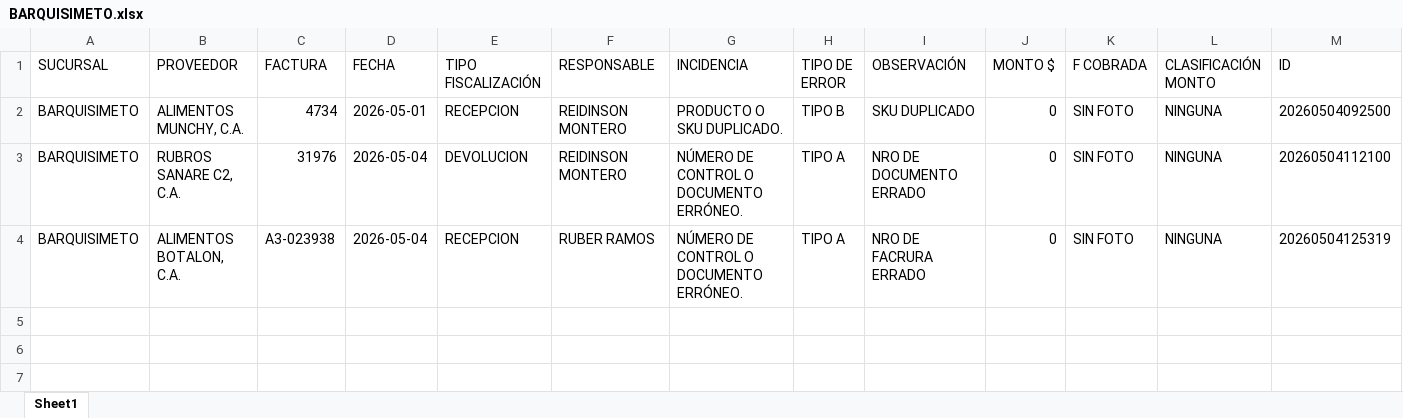
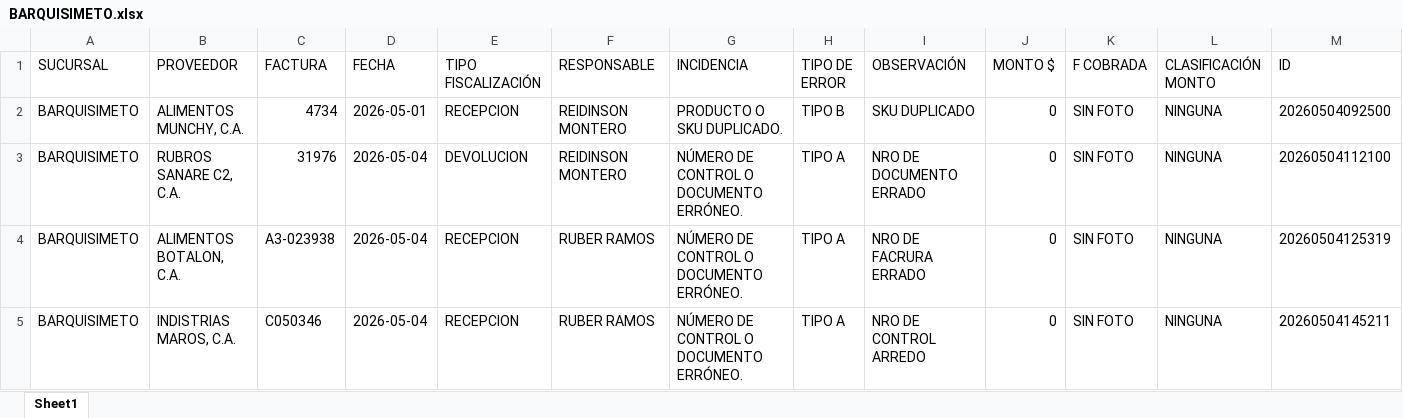
Before and after one commit to monitoreocmi/FISCALIZACION, an Excel workbook: cuadros/MAYO/BARQUISIMETO.xlsx, sheet Sheet1, drawn as a sheet; values as stored, in another font and other column widths than the file's, no borders; the diff names each change by its address in the sheet, - before the commit and + after, or states it on an @@ line.

Commit message:
Update BARQUISIMETO.xlsx

```diff
--- a/cuadros/MAYO/BARQUISIMETO.xlsx (sheet Sheet1)
+++ b/cuadros/MAYO/BARQUISIMETO.xlsx (sheet Sheet1)
+row 5: BARQUISIMETO | INDISTRIAS MAROS, C.A. | C050346 | 2026-05-04 | RECEPCION | RUBER RAMOS | NÚMERO DE CONTROL O DOCUMENTO ERRÓNEO. | TIPO A | NRO DE CONTROL ARREDO | 0 | SIN FOTO | NINGUNA | 20260504145211
```
